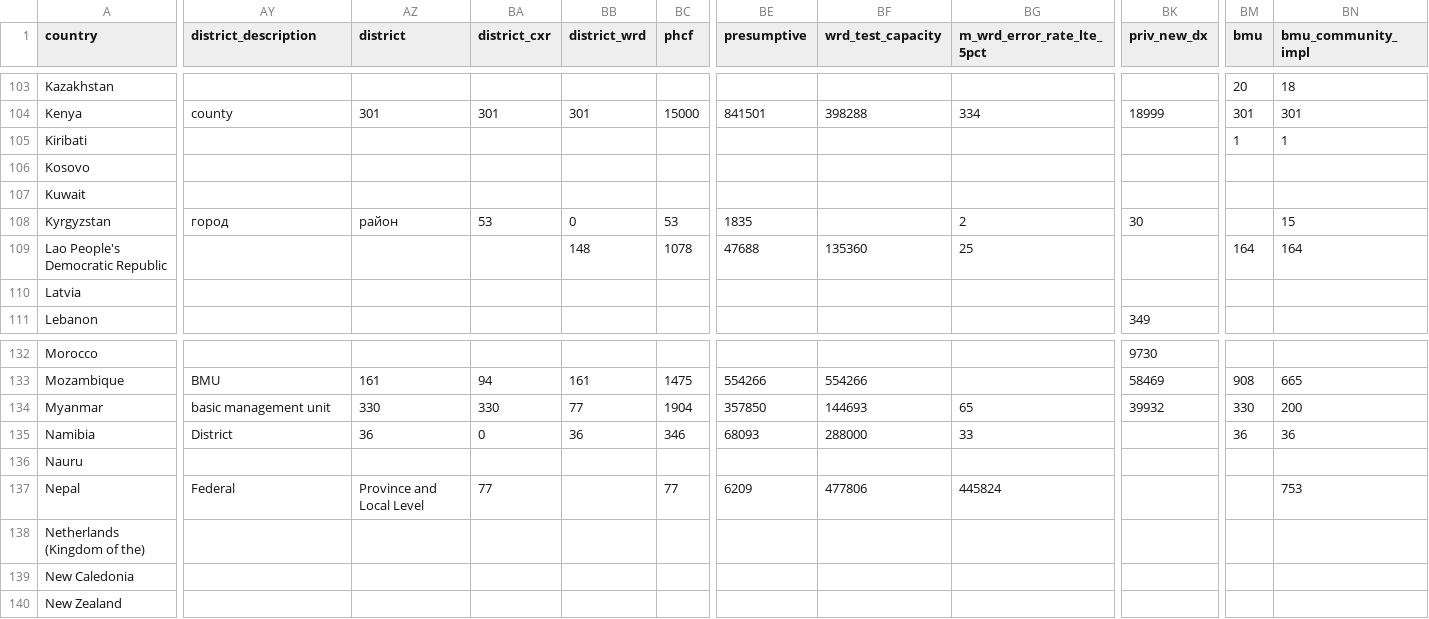
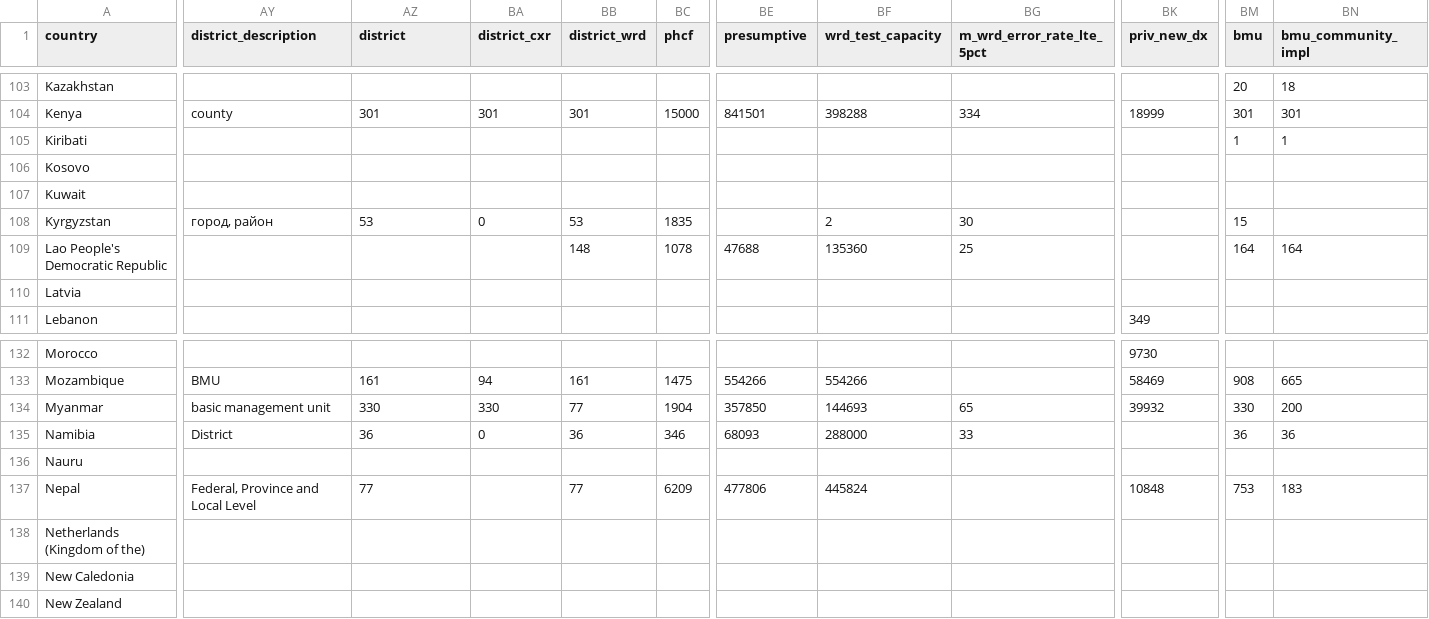
Before and after one commit to yamanakatakuya/dx_benchmarks, a CSV file: latest_strategy_2024-10-18.csv, drawn as a sheet; only a part is shown, gaps mark what is left out; the diff covers the shown part only; the diff names each change by its address in the sheet, - before the commit and + after, or states it on an @@ line.

```diff
--- a/latest_strategy_2024-10-18.csv
+++ b/latest_strategy_2024-10-18.csv
-AY108 (district_description): город
+AY108 (district_description): город, район
-AZ108 (district): район
+AZ108 (district): 53
-BA108 (district_cxr): 53
+BA108 (district_cxr): 0
-BB108 (district_wrd): 0
+BB108 (district_wrd): 53
-BC108 (phcf): 53
+BC108 (phcf): 1835
-BE108 (presumptive): 1835
+BE108 (presumptive): (empty)
-BF108 (wrd_test_capacity): (empty)
+BF108 (wrd_test_capacity): 2
-BG108 (m_wrd_error_rate_lte_5pct): 2
+BG108 (m_wrd_error_rate_lte_5pct): 30
-BK108 (priv_new_dx): 30
+BK108 (priv_new_dx): (empty)
-BM108 (bmu): (empty)
+BM108 (bmu): 15
-BN108 (bmu_community_impl): 15
+BN108 (bmu_community_impl): (empty)
-AY137 (district_description): Federal
+AY137 (district_description): Federal, Province and Local Level
-AZ137 (district): Province and Local Level
+AZ137 (district): 77
-BA137 (district_cxr): 77
+BA137 (district_cxr): (empty)
-BB137 (district_wrd): (empty)
+BB137 (district_wrd): 77
-BC137 (phcf): 77
+BC137 (phcf): 6209
-BE137 (presumptive): 6209
+BE137 (presumptive): 477806
-BF137 (wrd_test_capacity): 477806
+BF137 (wrd_test_capacity): 445824
-BG137 (m_wrd_error_rate_lte_5pct): 445824
+BG137 (m_wrd_error_rate_lte_5pct): (empty)
-BK137 (priv_new_dx): (empty)
+BK137 (priv_new_dx): 10848
-BM137 (bmu): (empty)
+BM137 (bmu): 753
-BN137 (bmu_community_impl): 753
+BN137 (bmu_community_impl): 183
```
Also changed, not shown: 57 edited cells elsewhere in this file, 7 other files.
